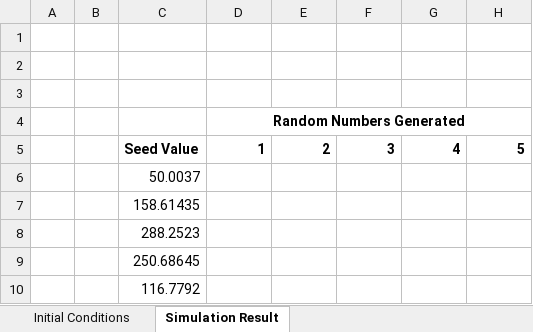
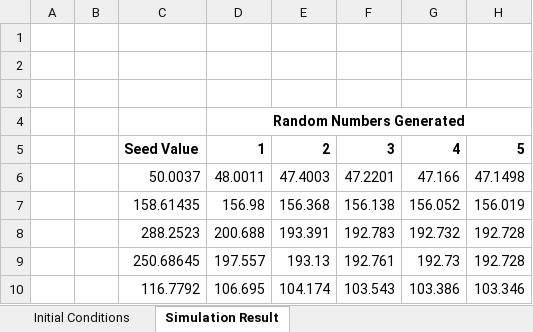
Before and after one commit to ashwinbalaji0811/sim-mod-analysis-asst2, an Excel workbook: question11.xlsx, sheet Simulation Result, drawn as a sheet; values as stored, in another font and other column widths than the file's, no borders; removed rows and columns are numbered as before the commit, all else as after; the diff names each change by its address in the sheet, - before the commit and + after, or states it on an @@ line.

Commit message:
finally done with 11th question

```diff
--- a/question11.xlsx (sheet Simulation Result)
+++ b/question11.xlsx (sheet Simulation Result)
-row 6:  |  | 50.0037
-row 7:  |  | 158.61435
-row 8:  |  | 288.2523
-row 9:  |  | 250.68645
-row 10:  |  | 116.7792
+row 6:  |  | 50.0037 | 48.0011 | 47.4003 | 47.2201 | 47.166 | 47.1498
+row 7:  |  | 158.61435 | 156.98 | 156.368 | 156.138 | 156.052 | 156.019
+row 8:  |  | 288.2523 | 200.688 | 193.391 | 192.783 | 192.732 | 192.728
+row 9:  |  | 250.68645 | 197.557 | 193.13 | 192.761 | 192.73 | 192.728
+row 10:  |  | 116.7792 | 106.695 | 104.174 | 103.543 | 103.386 | 103.346
```
Also changed, not shown: sheet Initial Conditions, 2 other files.
